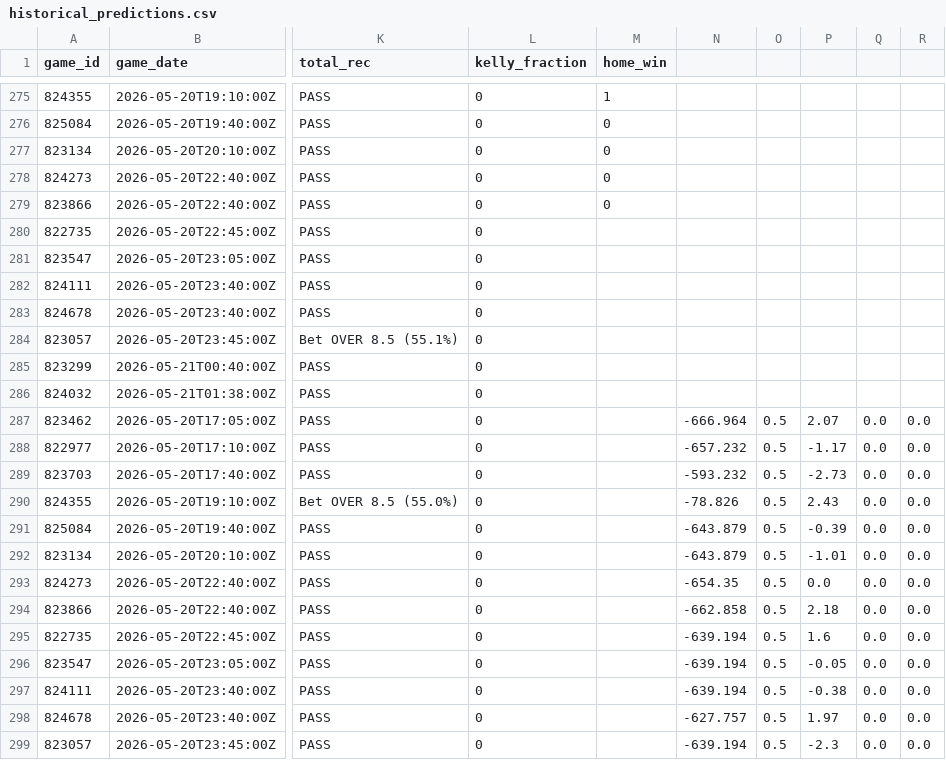
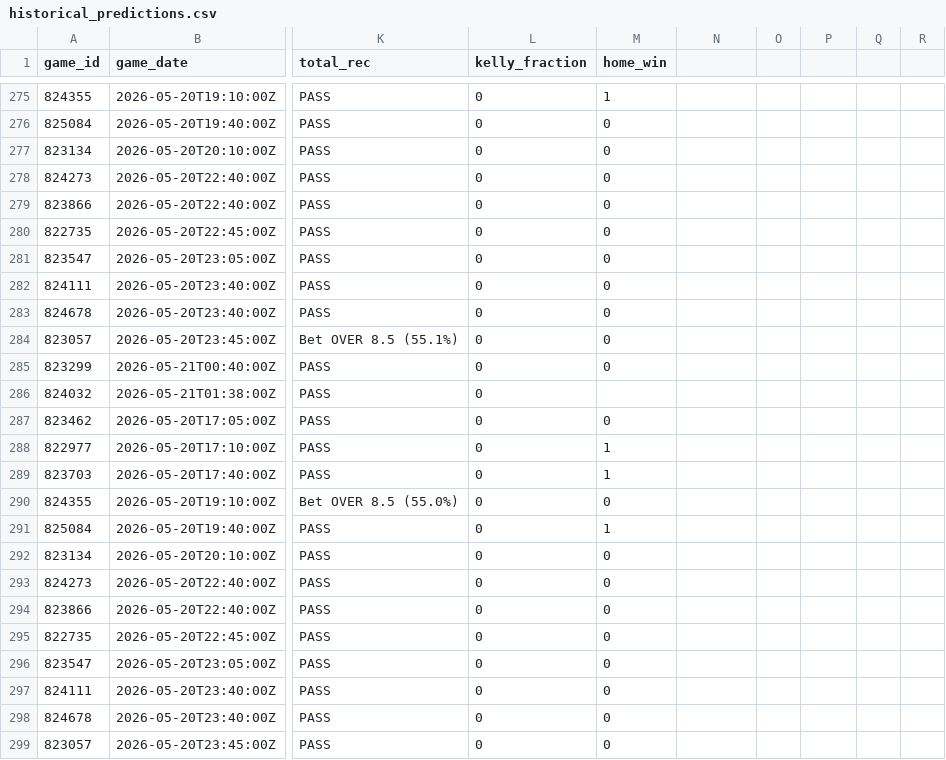
Before and after one commit to wujoshnjr/mlb-prediction-app, a CSV file: data/historical_predictions.csv, drawn as a sheet; only a part is shown, gaps mark what is left out; the diff covers the shown part only; the diff names each change by its address in the sheet, - before the commit and + after, or states it on an @@ line.

```diff
--- a/data/historical_predictions.csv
+++ b/data/historical_predictions.csv
-M280:M285 (home_win): (empty)
+M280:M285 (home_win): 0
-M287 (home_win): (empty)
+M287 (home_win): 0
-N287: -666.964
+N287: (empty)
-O287:O299: 0.5
+O287:O299: (empty)
-P287: 2.07
+P287: (empty)
-Q287:Q299: 0.0
+Q287:Q299: (empty)
-R287:R299: 0.0
+R287:R299: (empty)
-M288:M289 (home_win): (empty)
+M288:M289 (home_win): 1
-N288: -657.232
+N288: (empty)
-P288: -1.17
+P288: (empty)
-N289: -593.232
+N289: (empty)
-P289: -2.73
+P289: (empty)
-M290 (home_win): (empty)
+M290 (home_win): 0
-N290: -78.826
+N290: (empty)
-P290: 2.43
+P290: (empty)
-M291 (home_win): (empty)
+M291 (home_win): 1
-N291:N292: -643.879
+N291:N292: (empty)
-P291: -0.39
+P291: (empty)
-M292:M299 (home_win): (empty)
+M292:M299 (home_win): 0
-P292: -1.01
+P292: (empty)
-N293: -654.35
+N293: (empty)
-P293: 0.0
+P293: (empty)
-N294: -662.858
+N294: (empty)
-P294: 2.18
+P294: (empty)
-N295:N297: -639.194
+N295:N297: (empty)
-P295: 1.6
+P295: (empty)
-P296: -0.05
+P296: (empty)
-P297: -0.38
+P297: (empty)
-N298: -627.757
+N298: (empty)
-P298: 1.97
+P298: (empty)
-N299: -639.194
+N299: (empty)
-P299: -2.3
+P299: (empty)
```
Also changed, not shown: 65 edited cells elsewhere in this file, 1 other file.
